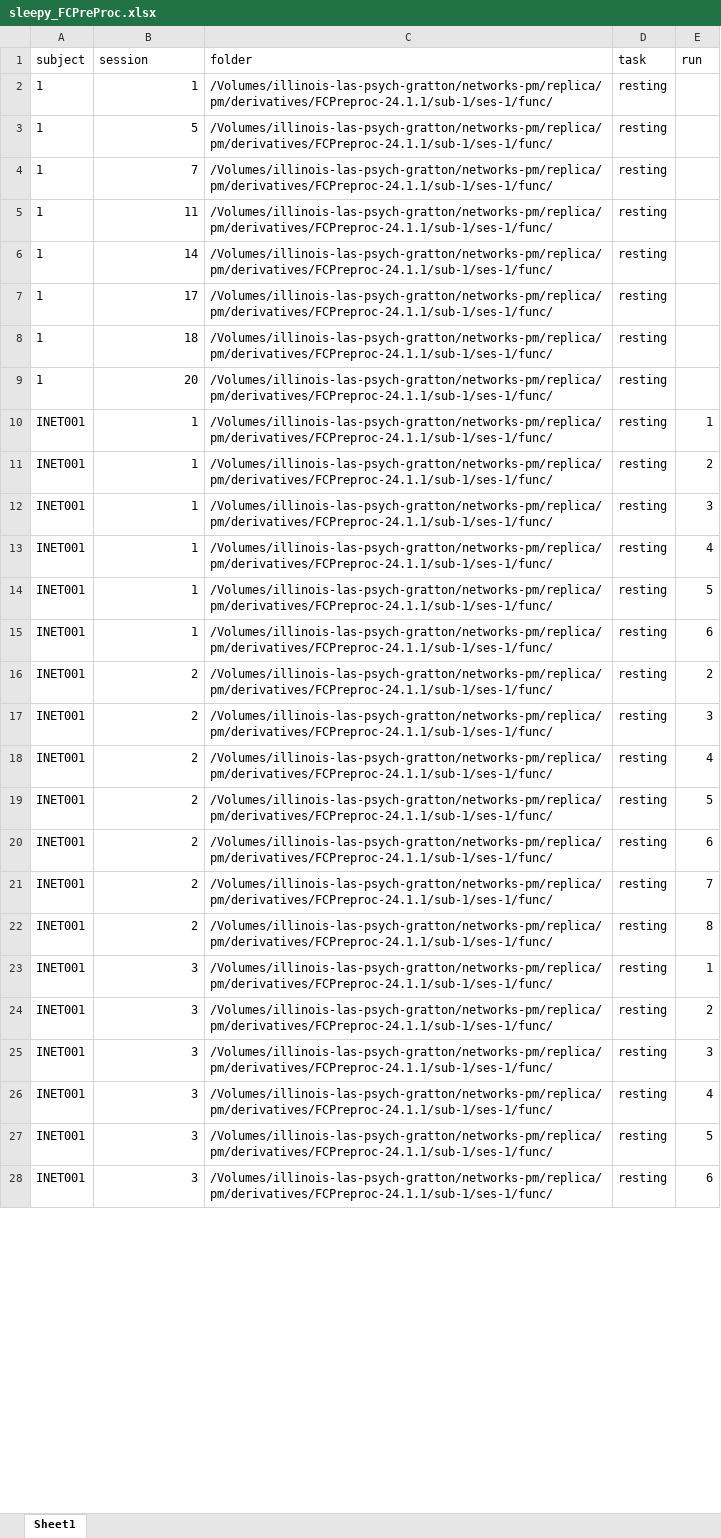
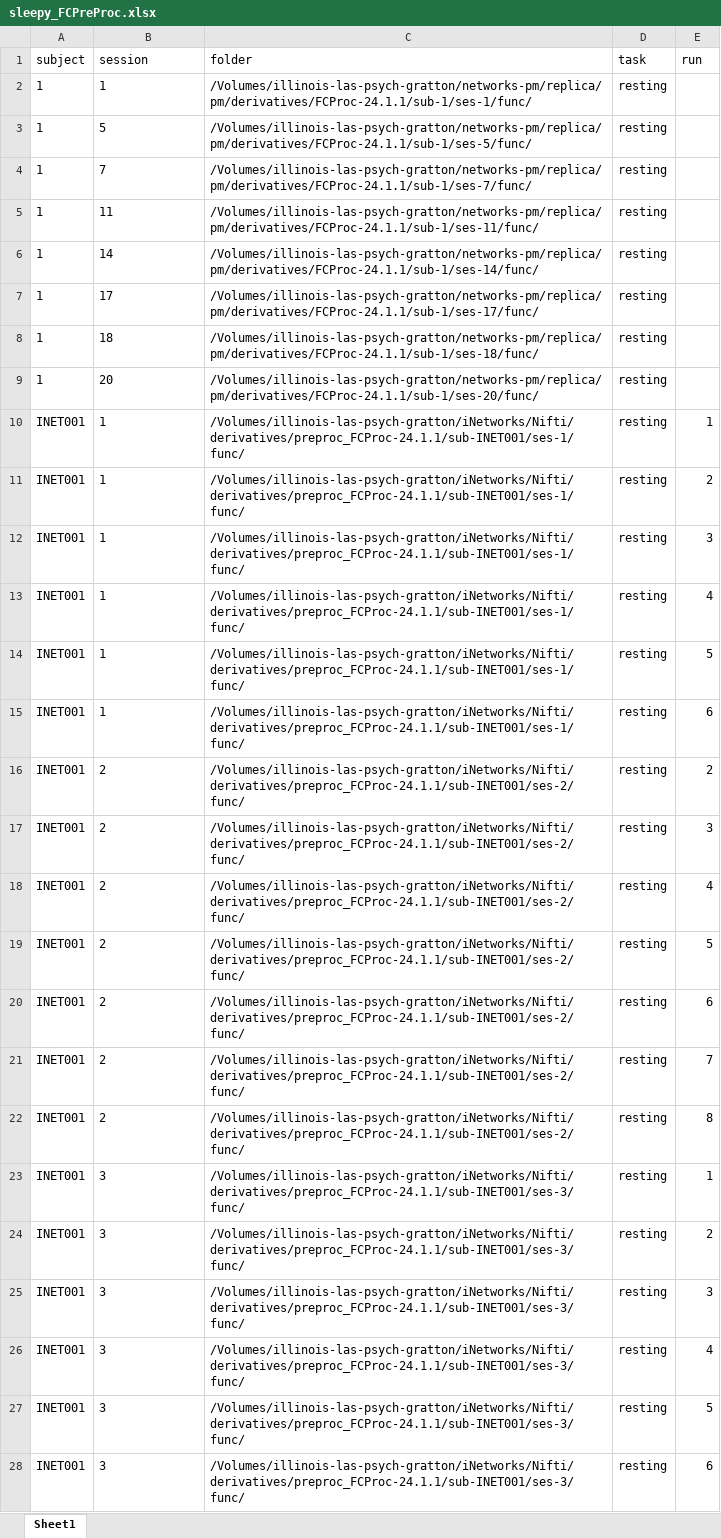
Before and after one commit to praise58/Arousal-Project, an Excel workbook: adj mat/sleepy_FCPreProc.xlsx, sheet Sheet1, drawn as a sheet; only a part is shown; values as stored, in another font and other column widths than the file's, no borders; the diff covers the shown part only; the diff names each change by its address in the sheet, - before the commit and + after, or states it on an @@ line.

Commit message:
fixed wrong paths in excel files

```diff
--- a/adj mat/sleepy_FCPreProc.xlsx (sheet Sheet1)
+++ b/adj mat/sleepy_FCPreProc.xlsx (sheet Sheet1)
-B2:B28 alignment: right
+B2:B28 alignment: left
-C2 (folder): /Volumes/illinois-las-psych-gratton/networks-pm/replica/pm/derivatives/FCPreproc-24.1.1/sub-1/ses-1/func/
+C2 (folder): /Volumes/illinois-las-psych-gratton/networks-pm/replica/pm/derivatives/FCProc-24.1.1/sub-1/ses-1/func/
-C3 (folder): /Volumes/illinois-las-psych-gratton/networks-pm/replica/pm/derivatives/FCPreproc-24.1.1/sub-1/ses-1/func/
+C3 (folder): /Volumes/illinois-las-psych-gratton/networks-pm/replica/pm/derivatives/FCProc-24.1.1/sub-1/ses-5/func/
-C4 (folder): /Volumes/illinois-las-psych-gratton/networks-pm/replica/pm/derivatives/FCPreproc-24.1.1/sub-1/ses-1/func/
+C4 (folder): /Volumes/illinois-las-psych-gratton/networks-pm/replica/pm/derivatives/FCProc-24.1.1/sub-1/ses-7/func/
-C5 (folder): /Volumes/illinois-las-psych-gratton/networks-pm/replica/pm/derivatives/FCPreproc-24.1.1/sub-1/ses-1/func/
+C5 (folder): /Volumes/illinois-las-psych-gratton/networks-pm/replica/pm/derivatives/FCProc-24.1.1/sub-1/ses-11/func/
-C6 (folder): /Volumes/illinois-las-psych-gratton/networks-pm/replica/pm/derivatives/FCPreproc-24.1.1/sub-1/ses-1/func/
+C6 (folder): /Volumes/illinois-las-psych-gratton/networks-pm/replica/pm/derivatives/FCProc-24.1.1/sub-1/ses-14/func/
-C7 (folder): /Volumes/illinois-las-psych-gratton/networks-pm/replica/pm/derivatives/FCPreproc-24.1.1/sub-1/ses-1/func/
+C7 (folder): /Volumes/illinois-las-psych-gratton/networks-pm/replica/pm/derivatives/FCProc-24.1.1/sub-1/ses-17/func/
-C8 (folder): /Volumes/illinois-las-psych-gratton/networks-pm/replica/pm/derivatives/FCPreproc-24.1.1/sub-1/ses-1/func/
+C8 (folder): /Volumes/illinois-las-psych-gratton/networks-pm/replica/pm/derivatives/FCProc-24.1.1/sub-1/ses-18/func/
-C9 (folder): /Volumes/illinois-las-psych-gratton/networks-pm/replica/pm/derivatives/FCPreproc-24.1.1/sub-1/ses-1/func/
+C9 (folder): /Volumes/illinois-las-psych-gratton/networks-pm/replica/pm/derivatives/FCProc-24.1.1/sub-1/ses-20/func/
-C10:C15 (folder): /Volumes/illinois-las-psych-gratton/networks-pm/replica/pm/derivatives/FCPreproc-24.1.1/sub-1/ses-1/func/
+C10:C15 (folder): /Volumes/illinois-las-psych-gratton/iNetworks/Nifti/derivatives/preproc_FCProc-24.1.1/sub-INET001/ses-1/func/
-C16:C22 (folder): /Volumes/illinois-las-psych-gratton/networks-pm/replica/pm/derivatives/FCPreproc-24.1.1/sub-1/ses-1/func/
+C16:C22 (folder): /Volumes/illinois-las-psych-gratton/iNetworks/Nifti/derivatives/preproc_FCProc-24.1.1/sub-INET001/ses-2/func/
-C23:C28 (folder): /Volumes/illinois-las-psych-gratton/networks-pm/replica/pm/derivatives/FCPreproc-24.1.1/sub-1/ses-1/func/
+C23:C28 (folder): /Volumes/illinois-las-psych-gratton/iNetworks/Nifti/derivatives/preproc_FCProc-24.1.1/sub-INET001/ses-3/func/
```
Also changed, not shown: 496 edited cells and cell formats elsewhere in this sheet, adj mat/._awake_FCPreProc.xlsx, adj mat/._sleepy_FCPreProc.xlsx, 14 other files.
